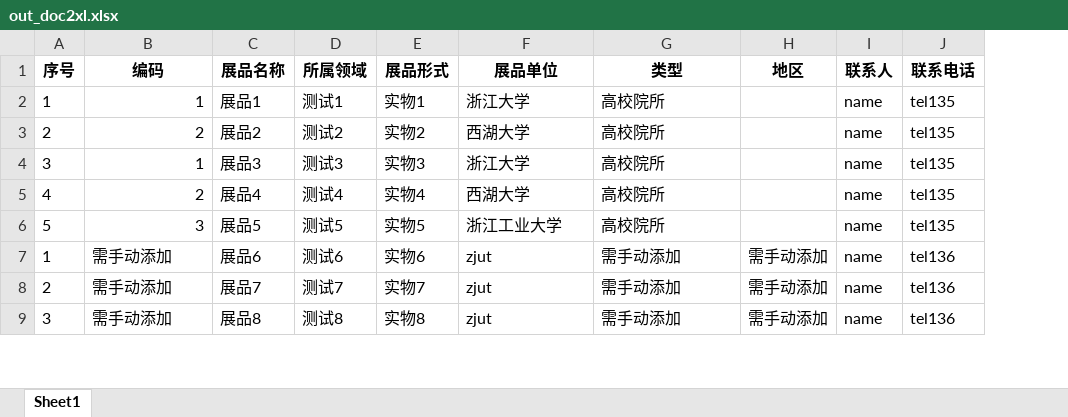
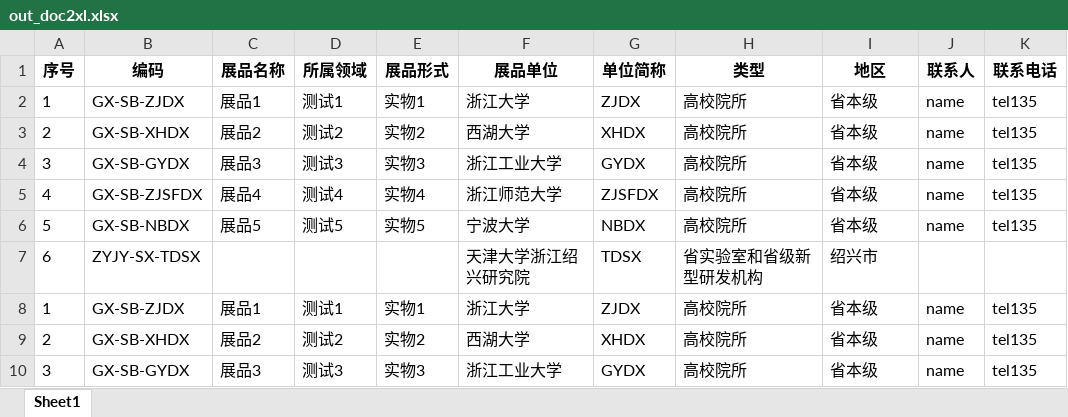
Before and after one commit to boom1999/doc2xlsx, an Excel workbook: xlsx/out_doc2xl.xlsx, sheet Sheet1, drawn as a sheet; only a part is shown; values as stored, in another font and other column widths than the file's, no borders; addresses are those after the commit; the diff covers the shown part only; the diff names each change by its address in the sheet, - before the commit and + after, or states it on an @@ line.

```diff
--- a/xlsx/out_doc2xl.xlsx (sheet Sheet1)
+++ b/xlsx/out_doc2xl.xlsx (sheet Sheet1)
+column G (单位简称), rows 2-6: ZJDX | XHDX | GYDX | ZJSFDX | NBDX; rows 8-10: ZJDX | XHDX | GYDX
-B2 (编码): 1
+B2 (编码): GX-SB-ZJDX
-I2:I6 (地区): (empty)
+I2:I6 (地区): 省本级
-B3 (编码): 2
+B3 (编码): GX-SB-XHDX
-B4 (编码): 1
+B4 (编码): GX-SB-GYDX
-F4 (展品单位): 浙江大学
+F4 (展品单位): 浙江工业大学
-B5 (编码): 2
+B5 (编码): GX-SB-ZJSFDX
-F5 (展品单位): 西湖大学
+F5 (展品单位): 浙江师范大学
-B6 (编码): 3
+B6 (编码): GX-SB-NBDX
-F6 (展品单位): 浙江工业大学
+F6 (展品单位): 宁波大学
+row 7: 6 | ZYJY-SX-TDSX |  |  |  | 天津大学浙江绍兴研究院 | TDSX | 省实验室和省级新型研发机构 | 绍兴市
-B8 (编码): 需手动添加
+B8 (编码): GX-SB-ZJDX
-C8 (展品名称): 展品6
+C8 (展品名称): 展品1
-D8 (所属领域): 测试6
+D8 (所属领域): 测试1
-E8 (展品形式): 实物6
+E8 (展品形式): 实物1
-F8 (展品单位): zjut
+F8 (展品单位): 浙江大学
-H8:H10 (类型): 需手动添加
+H8:H10 (类型): 高校院所
-I8:I10 (地区): 需手动添加
+I8:I10 (地区): 省本级
-K8:K10 (联系电话): tel136
+K8:K10 (联系电话): tel135
-B9 (编码): 需手动添加
+B9 (编码): GX-SB-XHDX
-C9 (展品名称): 展品7
+C9 (展品名称): 展品2
-D9 (所属领域): 测试7
+D9 (所属领域): 测试2
-E9 (展品形式): 实物7
+E9 (展品形式): 实物2
-F9 (展品单位): zjut
+F9 (展品单位): 西湖大学
-B10 (编码): 需手动添加
+B10 (编码): GX-SB-GYDX
-C10 (展品名称): 展品8
+C10 (展品名称): 展品3
-D10 (所属领域): 测试8
+D10 (所属领域): 测试3
-E10 (展品形式): 实物8
+E10 (展品形式): 实物3
-F10 (展品单位): zjut
+F10 (展品单位): 浙江工业大学
```
Also changed, not shown: 5 added rows, 5 removed rows and 16 edited cells elsewhere in this sheet, map/map.xlsx, 5 other files.
